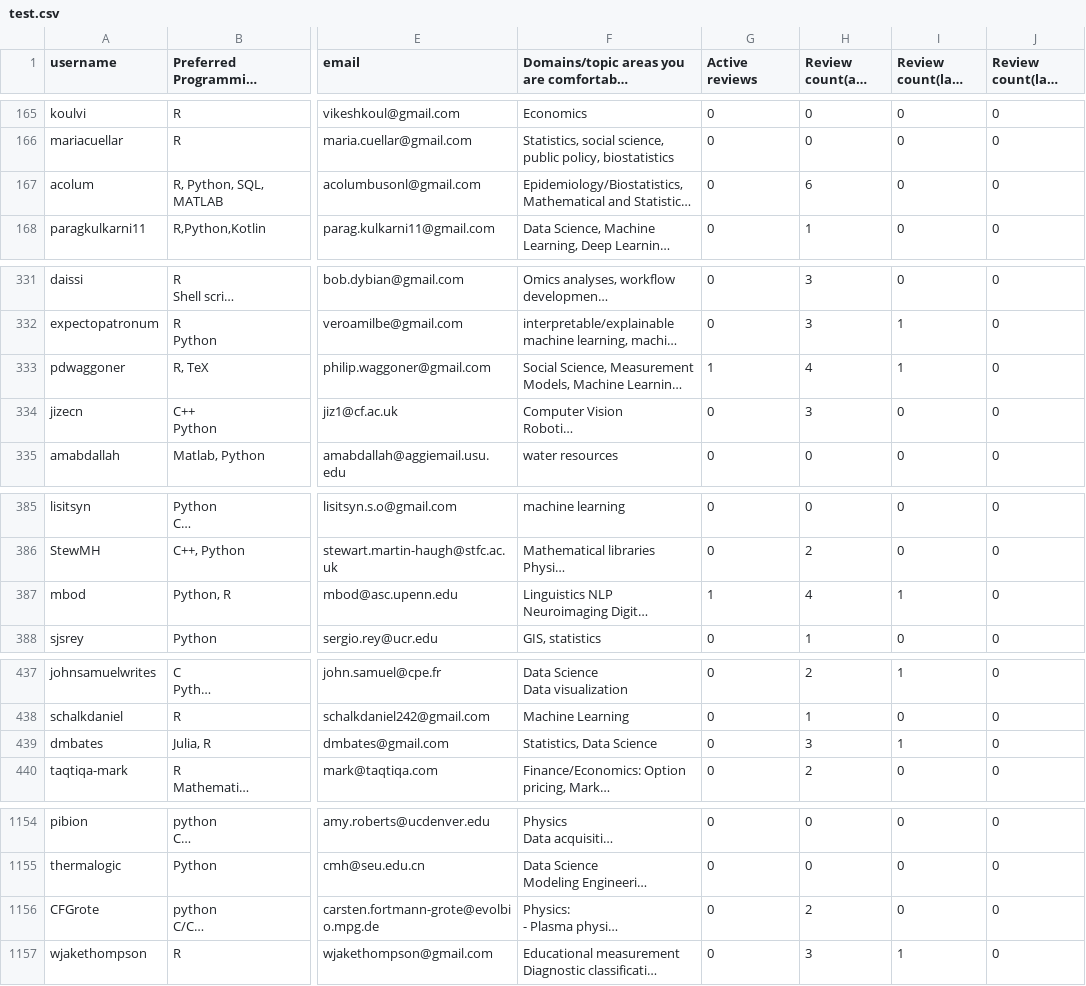
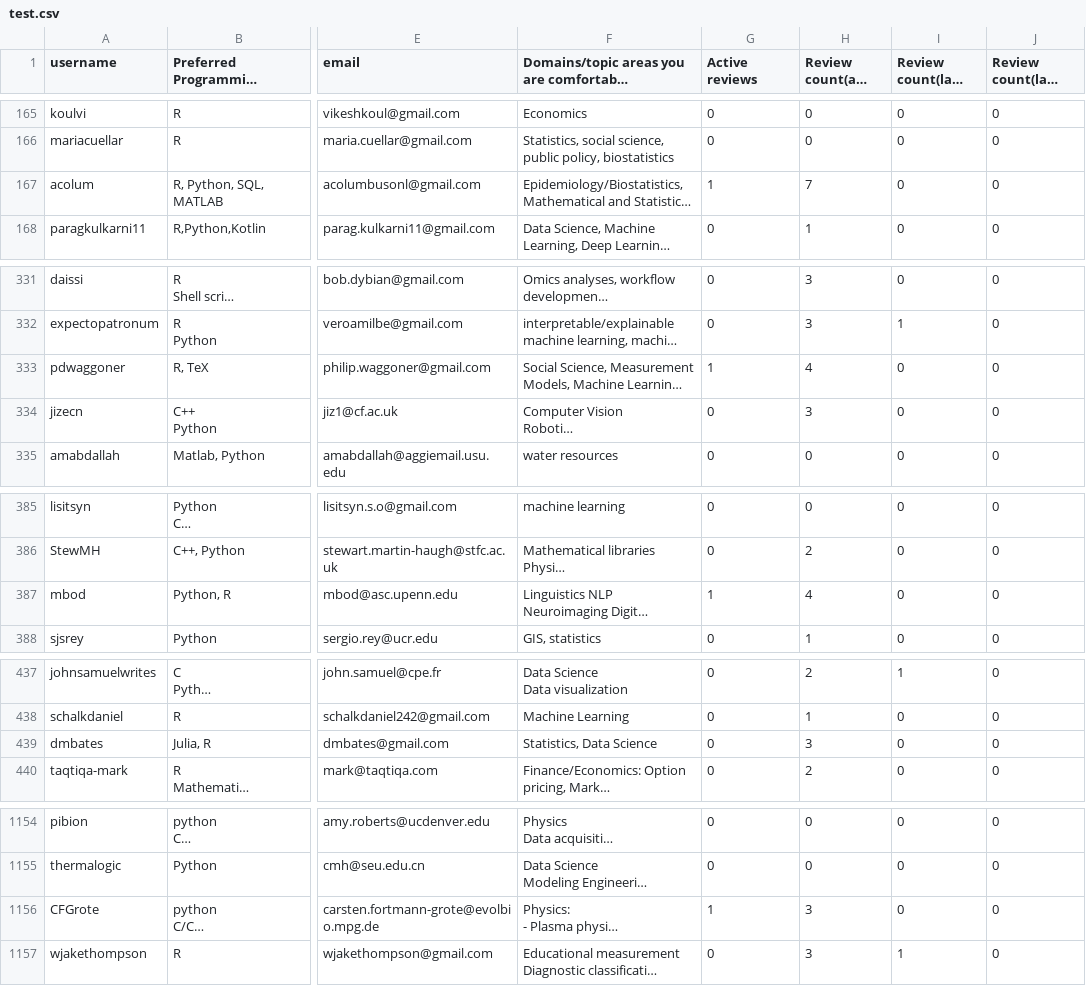
Before and after one commit to arjunsavel/CV, a CSV file: scripts/test.csv, drawn as a sheet; only a part is shown, gaps mark what is left out; long unchanged cells end in …; the diff covers the shown part only; the diff names each change by its address in the sheet, - before the commit and + after, or states it on an @@ line.

```diff
--- a/scripts/test.csv
+++ b/scripts/test.csv
-G167 (Active reviews): 0
+G167 (Active reviews): 1
-H167 (Review count(all time)): 6
+H167 (Review count(all time)): 7
-I333 (Review count(last year)): 1
+I333 (Review count(last year)): 0
-I387 (Review count(last year)): 1
+I387 (Review count(last year)): 0
-I439 (Review count(last year)): 1
+I439 (Review count(last year)): 0
-G1156 (Active reviews): 0
+G1156 (Active reviews): 1
-H1156 (Review count(all time)): 2
+H1156 (Review count(all time)): 3
```
Also changed, not shown: 17 edited cells elsewhere in this file.
